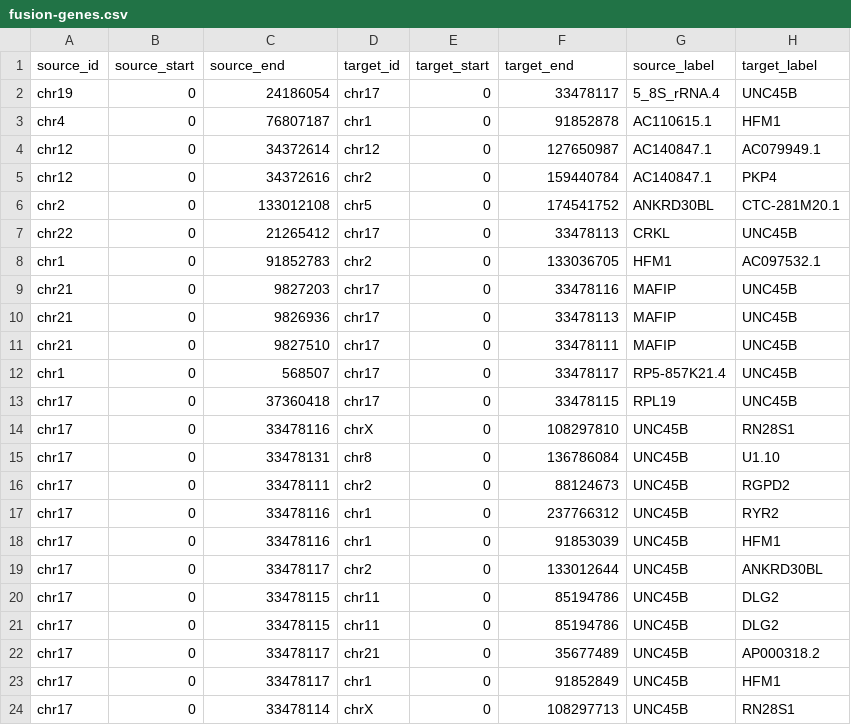
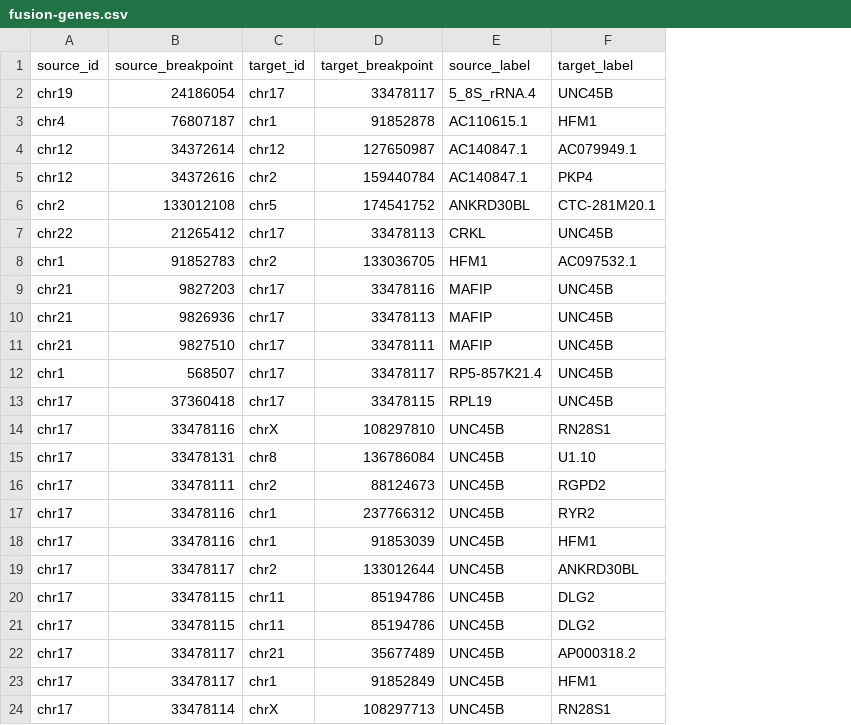
Before and after one commit to nicgirault/circosJS, a CSV file: data/fusion-genes.csv, drawn as a sheet; removed rows and columns are numbered as before the commit, all else as after; the diff names each change by its address in the sheet, - before the commit and + after, or states it on an @@ line.

Commit message:
change start end to fixed width

```diff
--- a/data/fusion-genes.csv
+++ b/data/fusion-genes.csv
-column B (source_start), rows 2-24: all 0
-column E (target_start), rows 2-24: all 0
-B1: source_end
+B1: source_breakpoint
-D1: target_end
+D1: target_breakpoint
```
Also changed, not shown: 1 other file.
